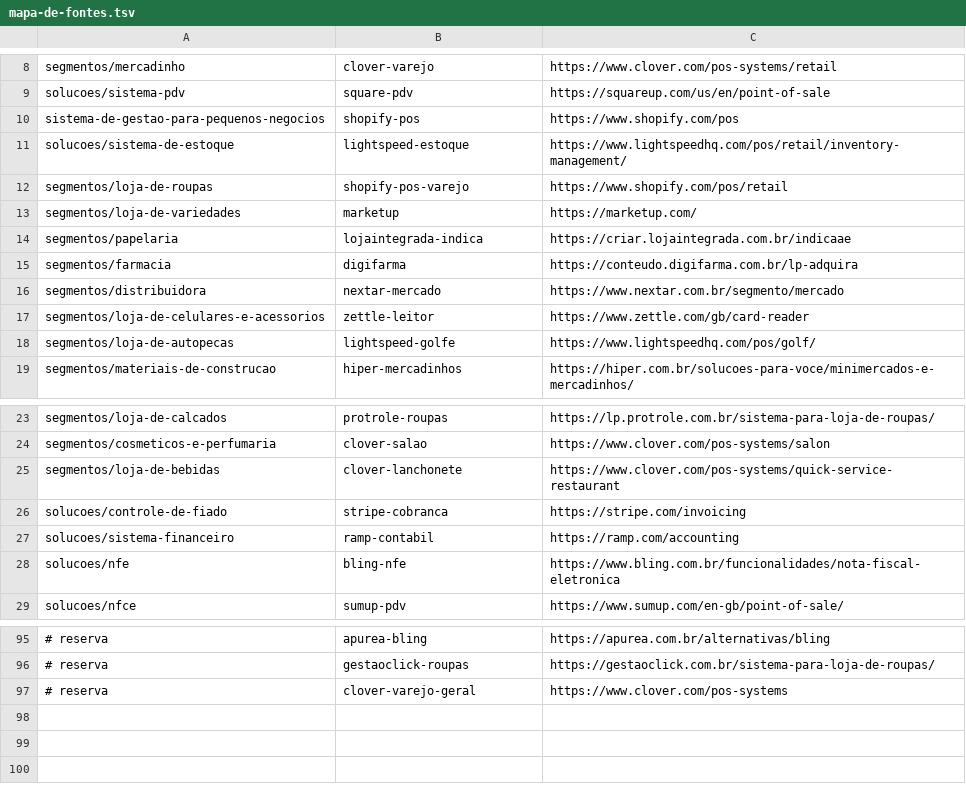
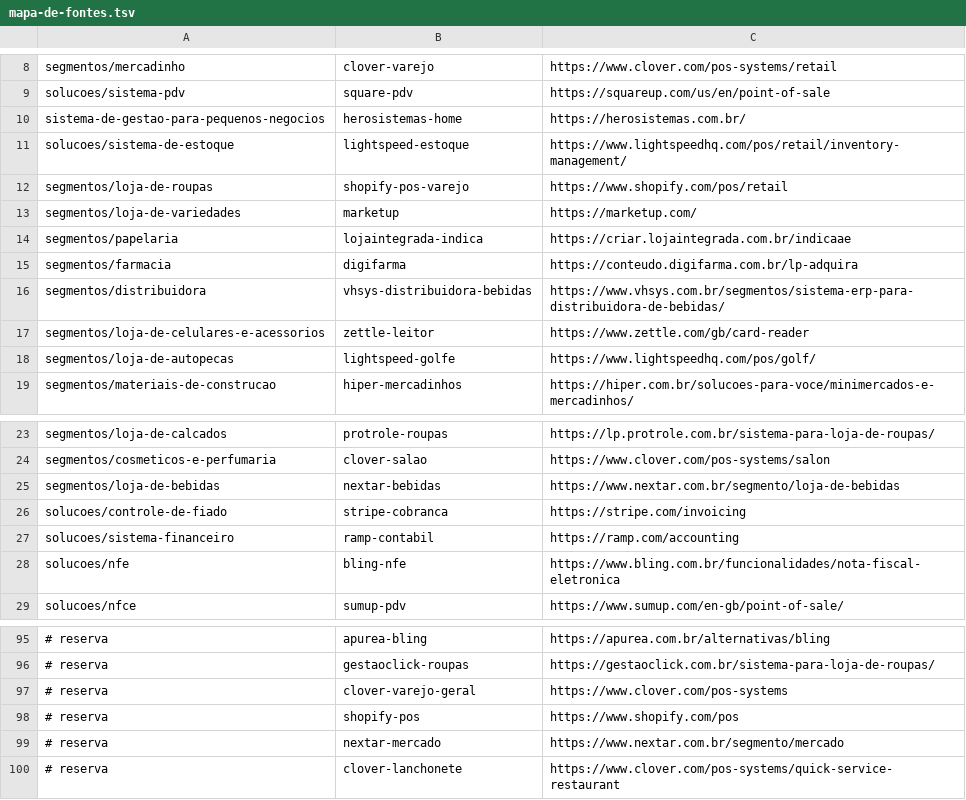
Before and after one commit to visionxma/softpay-lp, a TSV file: tools/moldes/mapa-de-fontes.tsv, drawn as a sheet; only a part is shown, gaps mark what is left out; removed rows and columns are numbered as before the commit, all else as after; the diff names each change by its address in the sheet, - before the commit and + after, or states it on an @@ line.

```diff
--- a/tools/moldes/mapa-de-fontes.tsv
+++ b/tools/moldes/mapa-de-fontes.tsv
-B10: shopify-pos
+B10: herosistemas-home
-C10: https://www.shopify.com/pos
+C10: https://herosistemas.com.br/
-row 16: segmentos/distribuidora | nextar-mercado | https://www.nextar.com.br/segmento/mercado
+row 16: segmentos/distribuidora | vhsys-distribuidora-bebidas | https://www.vhsys.com.br/segmentos/sistema-erp-para-distribuidora-de-bebidas/
-B25: clover-lanchonete
+B25: nextar-bebidas
-C25: https://www.clover.com/pos-systems/quick-service-restaurant
+C25: https://www.nextar.com.br/segmento/loja-de-bebidas
+row 98: # reserva | shopify-pos | https://www.shopify.com/pos
+row 99: # reserva | nextar-mercado | https://www.nextar.com.br/segmento/mercado
+row 100: # reserva | clover-lanchonete | https://www.clover.com/pos-systems/quick-service-restaurant
```
Also changed, not shown: 2 other files.
